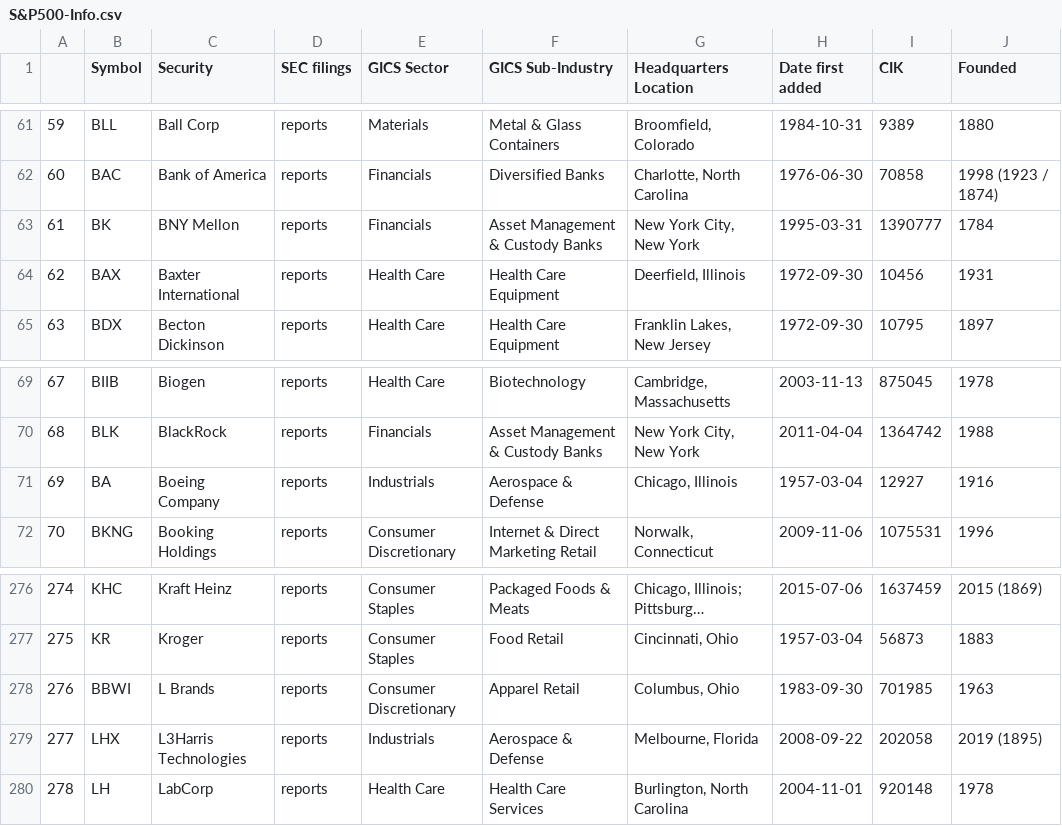
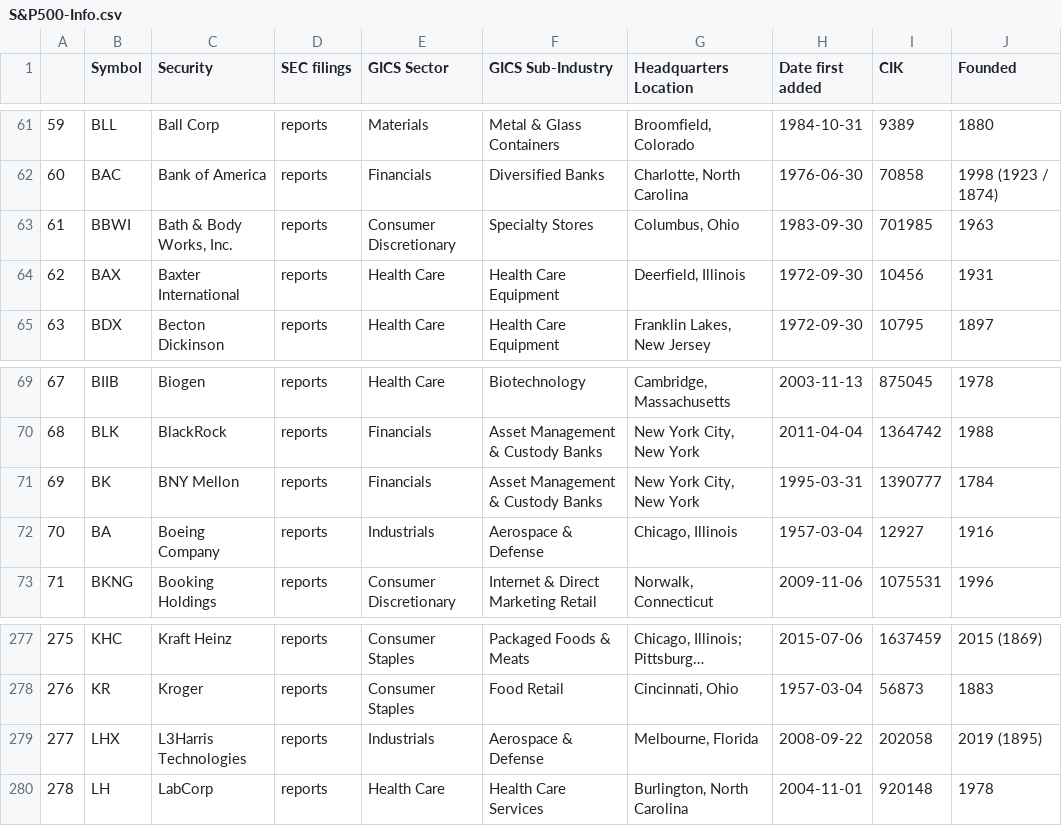
Before and after one commit to Ahthe45th/ml_finance, a CSV file: mlfinance/utils/S&P500-Info.csv, drawn as a sheet; only a part is shown, gaps mark what is left out; long unchanged cells end in …; removed rows and columns are numbered as before the commit, all else as after; the diff names each change by its address in the sheet, - before the commit and + after, or states it on an @@ line.

```diff
--- a/mlfinance/utils/S&P500-Info.csv
+++ b/mlfinance/utils/S&P500-Info.csv
+row 63: 61 | BBWI | Bath & Body Works, Inc. | reports | Consumer Discretionary | Specialty Stores | Columbus, Ohio | 1983-09-30 | 701985 | 1963
@@ row 63 moved to row 71: 69 @@
@@ column A renumbered between rows 72 and 278 @@
-row 278: 276 | BBWI | L Brands | reports | Consumer Discretionary | Apparel Retail | Columbus, Ohio | 1983-09-30 | 701985 | 1963
```
Also changed, not shown: 5 other files.
